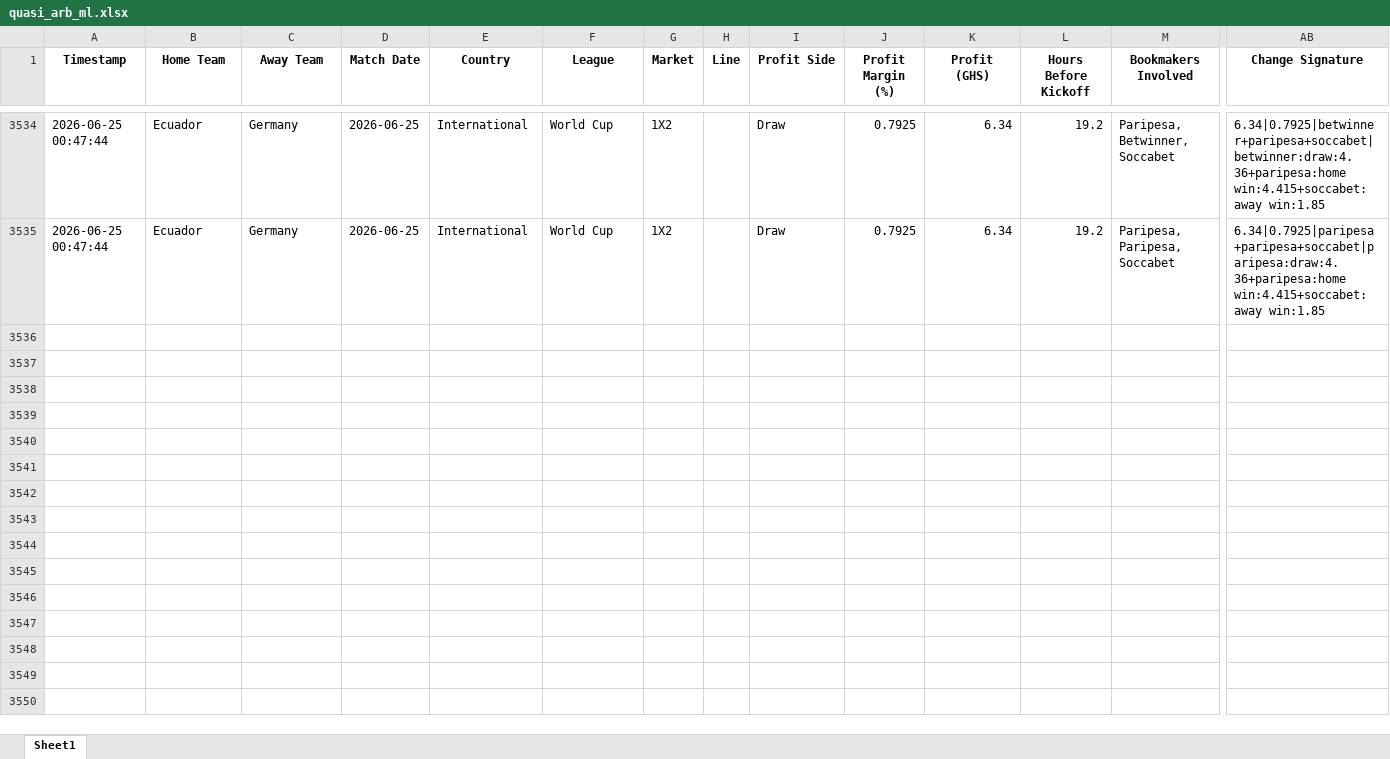
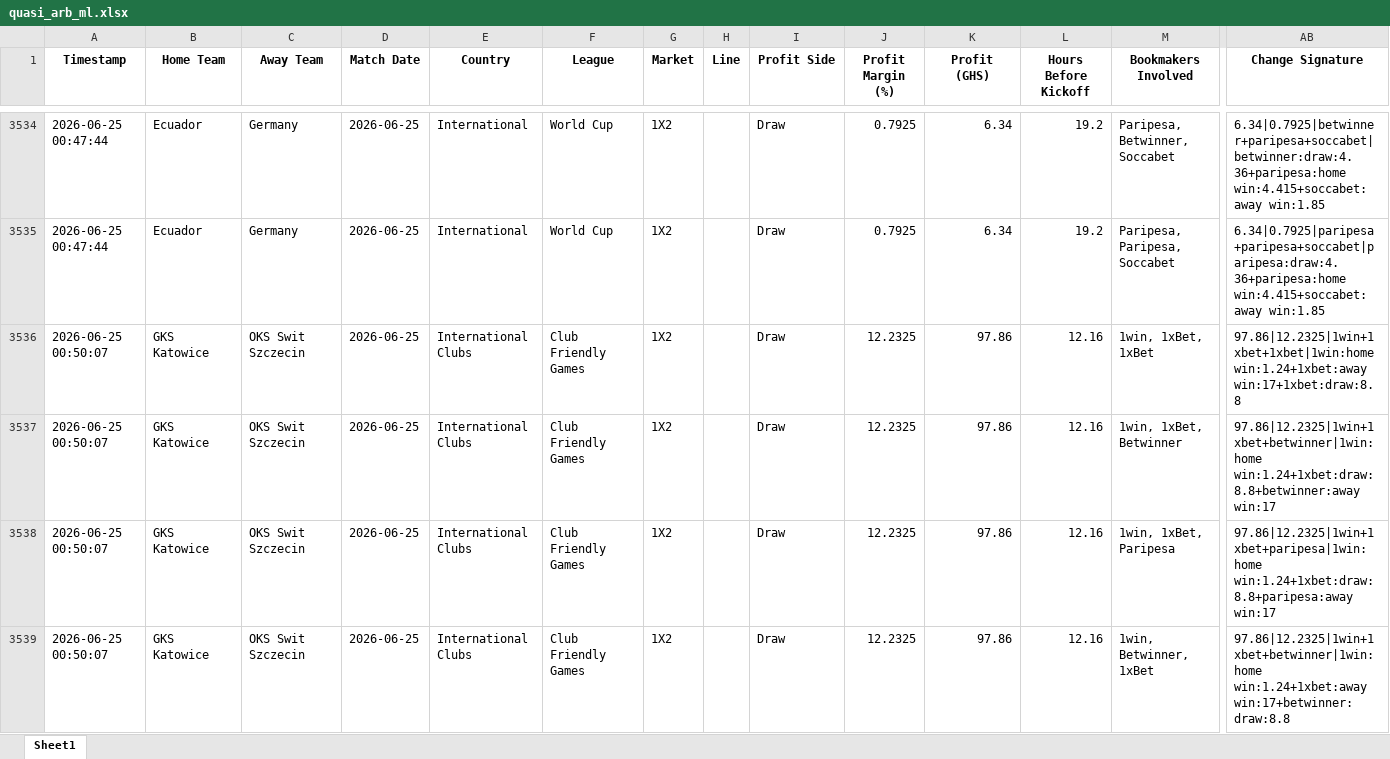
Before and after one commit to ErasmusDuah/ghanaian-odds-market-inefficiency-analysis-system, an Excel workbook: football/data/quasi_arb_ml.xlsx, sheet Sheet1, drawn as a sheet; only a part is shown, gaps mark what is left out; values as stored, in another font and other column widths than the file's, no borders; rows hold the shown columns only; the diff covers the shown part only; the diff names each change by its address in the sheet, - before the commit and + after, or states it on an @@ line.

Commit message:
Auto-update intensive arbitrage results (Scan #2)

```diff
--- a/football/data/quasi_arb_ml.xlsx (sheet Sheet1)
+++ b/football/data/quasi_arb_ml.xlsx (sheet Sheet1)
+row 3536: 2026-06-25 00:50:07 | GKS Katowice | OKS Swit Szczecin | 2026-06-25 | International Clubs | Club Friendly Games | 1X2 |  | Draw | 12.2325 | 97.86 | 12.16 | 1win, 1xBet, 1xBet | 97.86|12.2325|1win+1xbet+1xbet|1win:home win:1.24+1xbet:away win:17+1xbet:draw:8.8
+row 3537: 2026-06-25 00:50:07 | GKS Katowice | OKS Swit Szczecin | 2026-06-25 | International Clubs | Club Friendly Games | 1X2 |  | Draw | 12.2325 | 97.86 | 12.16 | 1win, 1xBet, Betwinner | 97.86|12.2325|1win+1xbet+betwinner|1win:home win:1.24+1xbet:draw:8.8+betwinner:away win:17
+row 3538: 2026-06-25 00:50:07 | GKS Katowice | OKS Swit Szczecin | 2026-06-25 | International Clubs | Club Friendly Games | 1X2 |  | Draw | 12.2325 | 97.86 | 12.16 | 1win, 1xBet, Paripesa | 97.86|12.2325|1win+1xbet+paripesa|1win:home win:1.24+1xbet:draw:8.8+paripesa:away win:17
+row 3539: 2026-06-25 00:50:07 | GKS Katowice | OKS Swit Szczecin | 2026-06-25 | International Clubs | Club Friendly Games | 1X2 |  | Draw | 12.2325 | 97.86 | 12.16 | 1win, Betwinner, 1xBet | 97.86|12.2325|1win+1xbet+betwinner|1win:home win:1.24+1xbet:away win:17+betwinner:draw:8.8
```
Also changed, not shown: 12 added rows elsewhere in this sheet, 1 other file.
